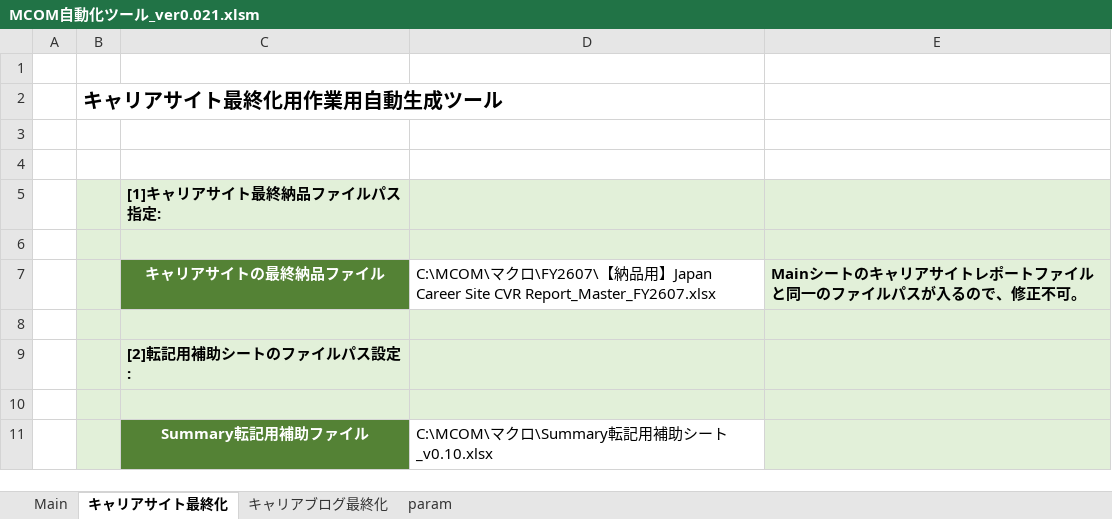
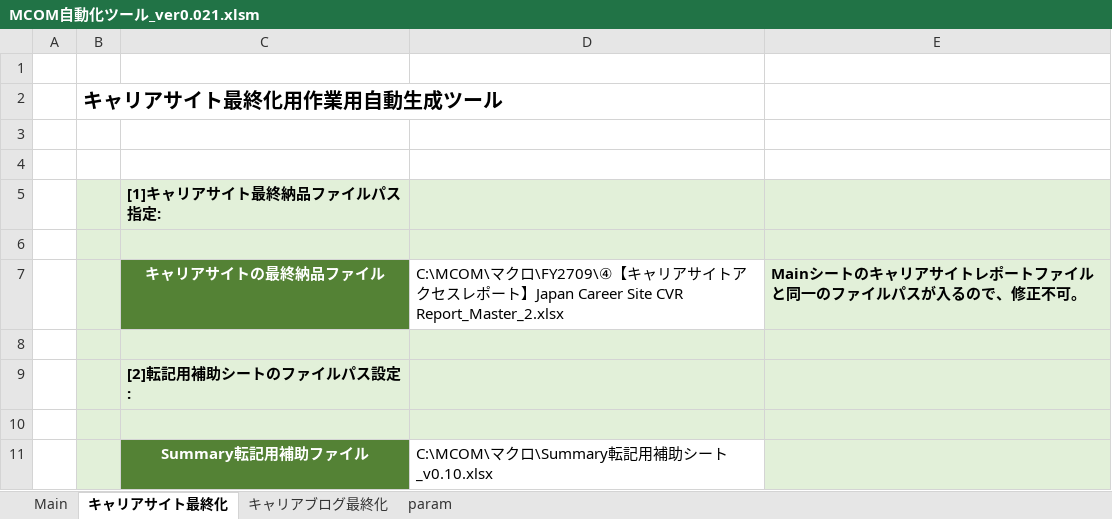
Before and after one commit to nogizakapython/test1, an Excel workbook: M0131/MCOM自動化ツール_ver0.021.xlsm, sheet キャリアサイト最終化, drawn as a sheet; values as stored, in another font and other column widths than the file's, no borders; charts and pictures not drawn; the diff names each change by its address in the sheet, - before the commit and + after, or states it on an @@ line.

```diff
--- a/M0131/MCOM自動化ツール_ver0.021.xlsm (sheet キャリアサイト最終化)
+++ b/M0131/MCOM自動化ツール_ver0.021.xlsm (sheet キャリアサイト最終化)
-D7: …クロ\FY2607\【納品用】Japan Career Site CVR Report_Master_FY2607.xlsx
+D7: …クロ\FY2709\④【キャリアサイトアクセスレポート】Japan Career Site CVR Report_Master_2.xlsx
```
Also changed, not shown: sheet Main, sheet キャリアブログ最終化, charts or pictures.
